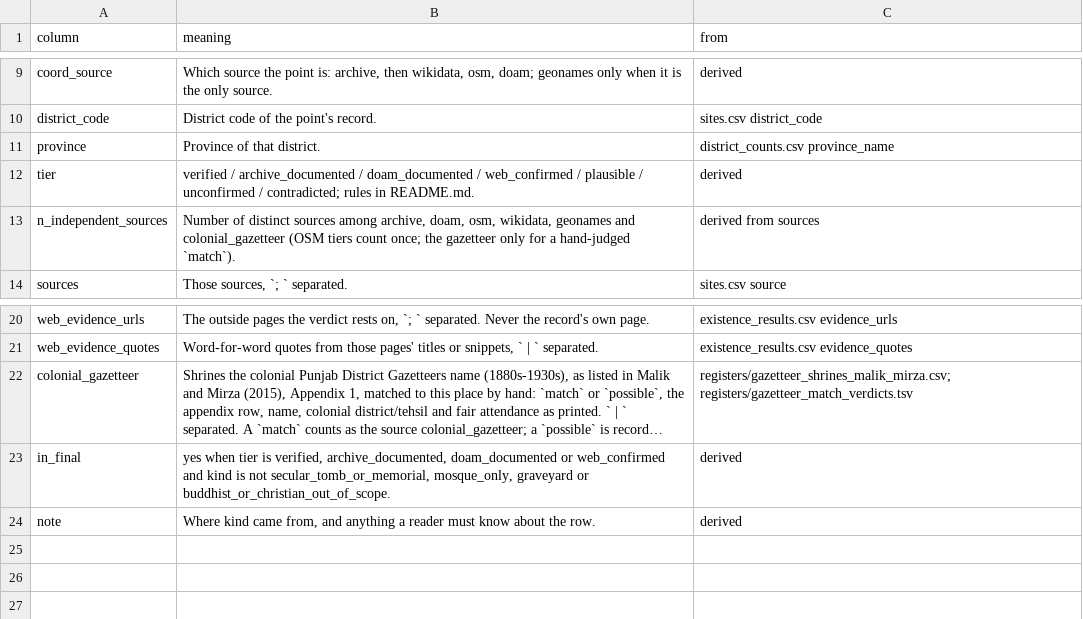
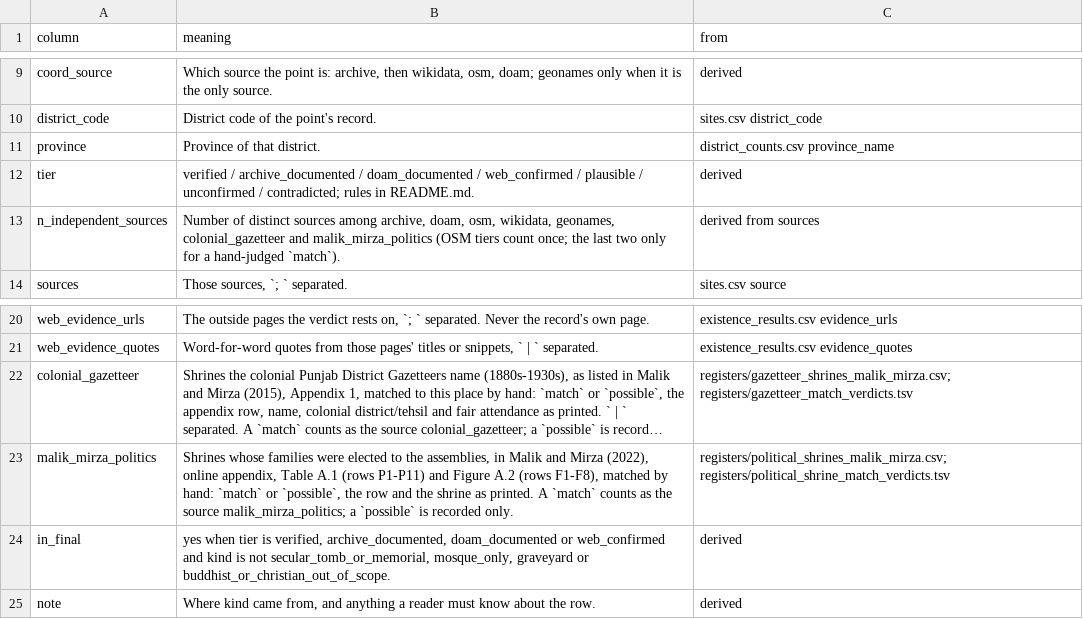
Before and after one commit to RaufNawaz/Sufi-Shrines, a CSV file: pipeline/gis/shrine_sources/verified_db/shrines_verified_codebook.csv, drawn as a sheet; only a part is shown, gaps mark what is left out; long unchanged cells end in …; the diff names each change by its address in the sheet, - before the commit and + after, or states it on an @@ line.

```diff
--- a/pipeline/gis/shrine_sources/verified_db/shrines_verified_codebook.csv
+++ b/pipeline/gis/shrine_sources/verified_db/shrines_verified_codebook.csv
-B13 (meaning): …osm, wikidata, geonames and colonial_gazetteer (OSM tiers count once; the gazetteer only for…
+B13 (meaning): …osm, wikidata, geonames, colonial_gazetteer and malik_mirza_politics (OSM tiers count once; the last two only for…
+row 23: malik_mirza_politics | Shrines whose families were elected to the assemblies, in Malik and Mirza (2022), online appendix, Table A.1 (rows P1-P11) and Figure A.2 (rows F1-F8), matched by hand: `match` or `possible`, the row and the shrine as printed. A `match` counts as the source malik_mirza_politics; a `possible` is recorded only. | registers/political_shrines_malik_mirza.csv; registers/political_shrine_match_verdicts.tsv
```
Also changed, not shown: pipeline/gis/shrine_sources/registers/gazetteer_match_verdicts.tsv, pipeline/gis/shrine_sources/verified_db/verified_db_checks.csv, 11 other files.
